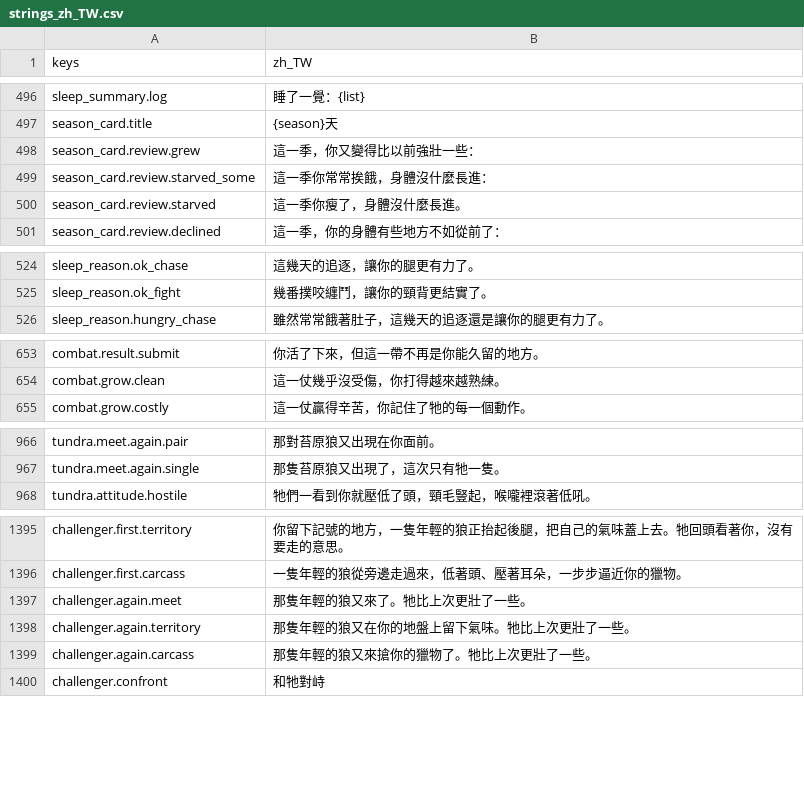
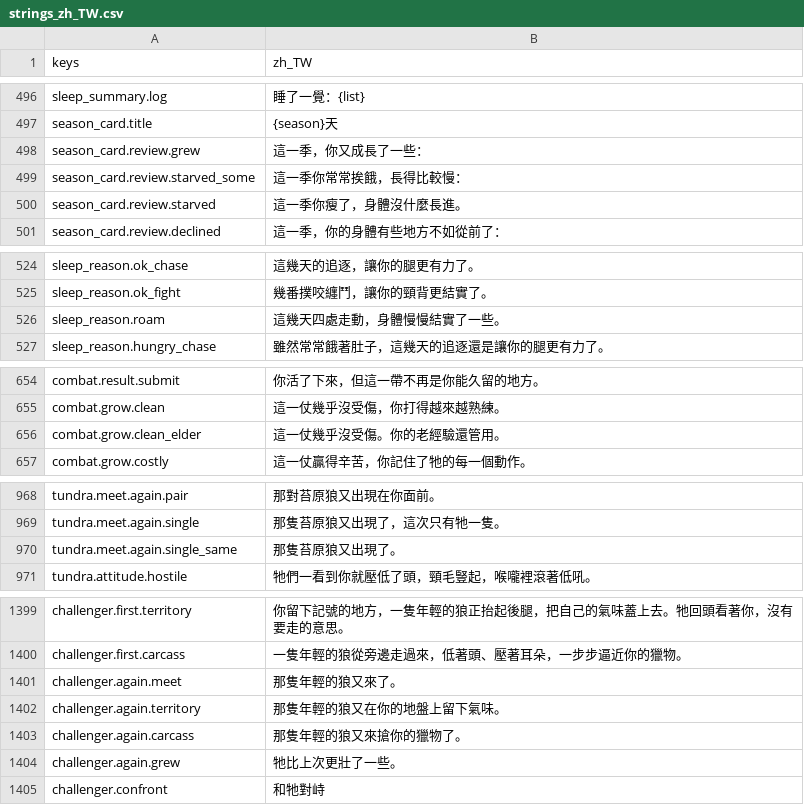
Before and after one commit to gigd123/wolf-life, a CSV file: localization/strings_zh_TW.csv, drawn as a sheet; only a part is shown, gaps mark what is left out; the diff covers the shown part only.

```diff
--- a/localization/strings_zh_TW.csv
+++ b/localization/strings_zh_TW.csv
@@ -497,4 +497,4 @@ sleep_summary.log,睡了一覺：{list}
 season_card.title,{season}天
-season_card.review.grew,這一季，你又變得比以前強壯一些：
-season_card.review.starved_some,這一季你常常挨餓，身體沒什麼長進：
+season_card.review.grew,這一季，你又成長了一些：
+season_card.review.starved_some,這一季你常常挨餓，長得比較慢：
 season_card.review.starved,這一季你瘦了，身體沒什麼長進。
@@ -525,2 +525,3 @@ sleep_reason.ok_chase,這幾天的追逐，讓你的腿更有力了。
 sleep_reason.ok_fight,幾番撲咬纏鬥，讓你的頸背更結實了。
+sleep_reason.roam,這幾天四處走動，身體慢慢結實了一些。
 sleep_reason.hungry_chase,雖然常常餓著肚子，這幾天的追逐還是讓你的腿更有力了。
@@ -654,2 +655,3 @@ combat.result.submit,你活了下來，但這一帶不再是你能久留的地
 combat.grow.clean,這一仗幾乎沒受傷，你打得越來越熟練。
+combat.grow.clean_elder,這一仗幾乎沒受傷。你的老經驗還管用。
 combat.grow.costly,這一仗贏得辛苦，你記住了牠的每一個動作。
@@ -967,2 +969,3 @@ tundra.meet.again.pair,那對苔原狼又出現在你面前。
 tundra.meet.again.single,那隻苔原狼又出現了，這次只有牠一隻。
+tundra.meet.again.single_same,那隻苔原狼又出現了。
 tundra.attitude.hostile,牠們一看到你就壓低了頭，頸毛豎起，喉嚨裡滾著低吼。
@@ -1400,5 +1404,6 @@ challenger.first.territory,你留下記號的地方，一隻年輕的狼正抬
 challenger.first.carcass,一隻年輕的狼從旁邊走過來，低著頭、壓著耳朵，一步步逼近你的獵物。
-challenger.again.meet,那隻年輕的狼又來了。牠比上次更壯了一些。
-challenger.again.territory,那隻年輕的狼又在你的地盤上留下氣味。牠比上次更壯了一些。
-challenger.again.carcass,那隻年輕的狼又來搶你的獵物了。牠比上次更壯了一些。
+challenger.again.meet,那隻年輕的狼又來了。
+challenger.again.territory,那隻年輕的狼又在你的地盤上留下氣味。
+challenger.again.carcass,那隻年輕的狼又來搶你的獵物了。
+challenger.again.grew,牠比上次更壯了一些。
 challenger.confront,和牠對峙
```
Also changed, not shown: 1 added row and 1 edited cell elsewhere in this file, 10 other files.
